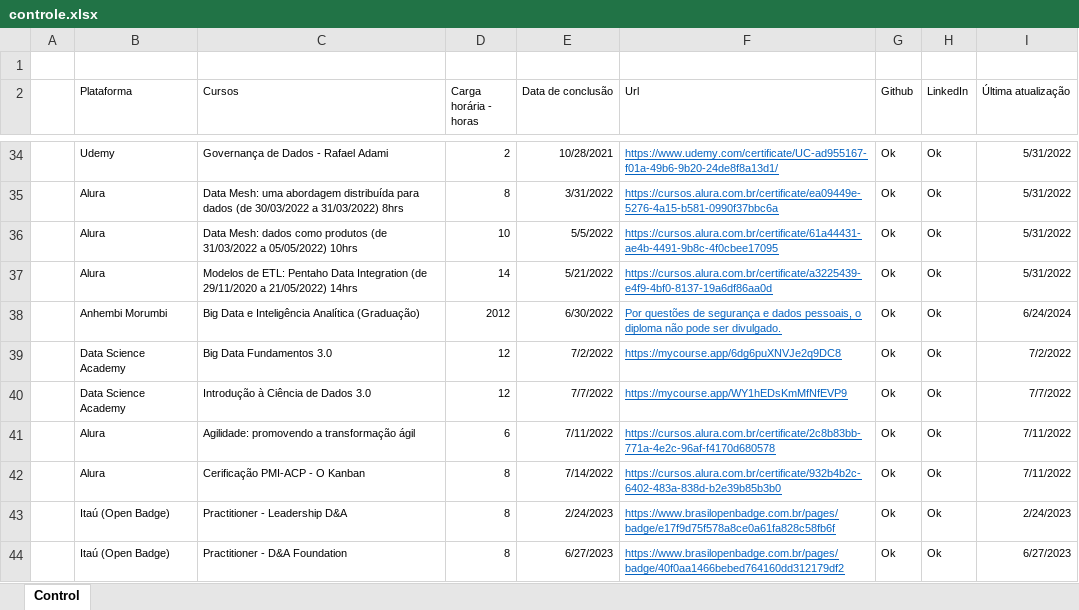
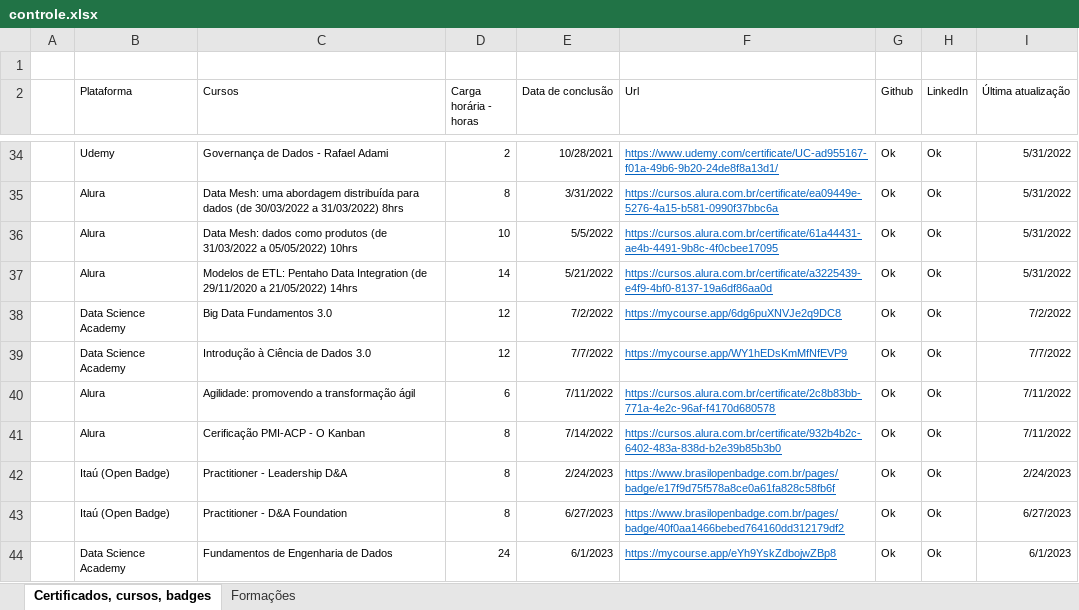
Before and after one commit to Phelipe-Sempreboni/certificates, an Excel workbook: controle/controle.xlsx, sheet Certificados, cursos, badges, drawn as a sheet; only a part is shown, gaps mark what is left out; the shorter side is filled out with more unchanged rows; values as stored, in another font and other column widths than the file's, no borders; the diff names each change by its address in the sheet, - before the commit and + after, or states it on an @@ line.

```diff
--- a/controle/controle.xlsx (sheet Certificados, cursos, badges)
+++ b/controle/controle.xlsx (sheet Certificados, cursos, badges)
-sheet tab: Control
+sheet tab: Certificados, cursos, badges
+sheet tab: Formações
-row 38:  | Anhembi Morumbi | Big Data e Inteligência Analítica (Graduação) | 2012 | 6/30/2022 | Por questões de segurança e dados pessoais, o diploma não pode ser divulgado. | Ok | Ok | 6/24/2024
```
